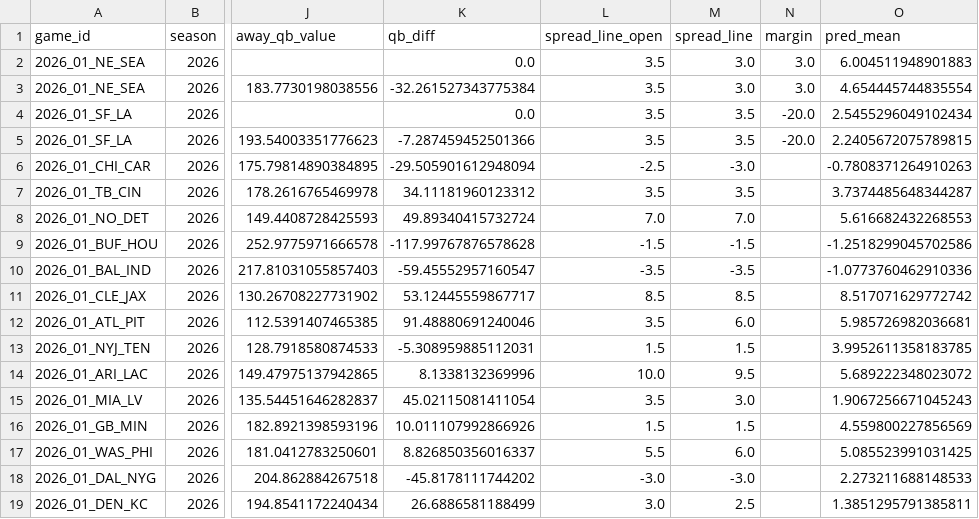
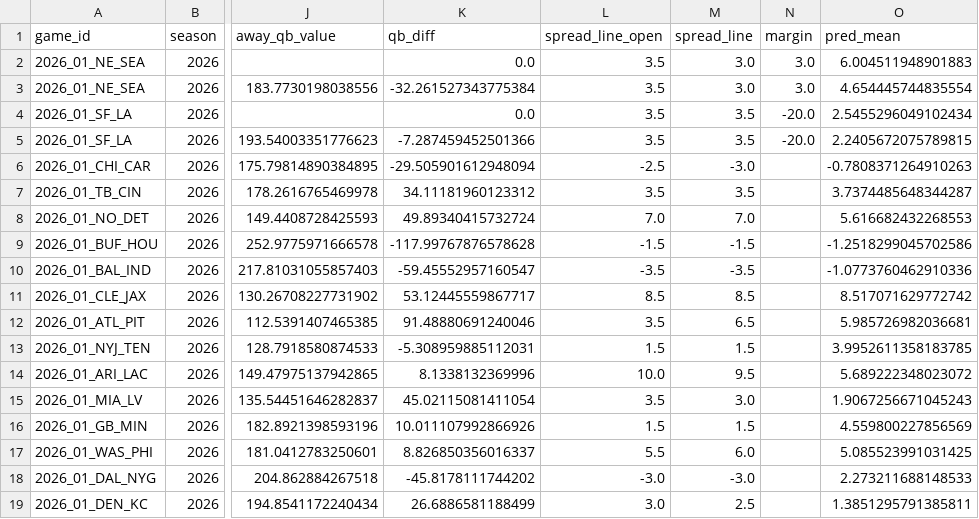
Before and after one commit to iggysiegel/nfl, a CSV file: predictions/predictions_2026_01.csv, drawn as a sheet; only a part is shown, gaps mark what is left out; the diff names each change by its address in the sheet, - before the commit and + after, or states it on an @@ line.

```diff
--- a/predictions/predictions_2026_01.csv
+++ b/predictions/predictions_2026_01.csv
-M12 (spread_line): 6.0
+M12 (spread_line): 6.5
```
